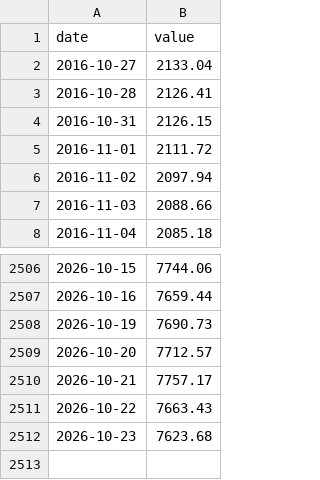
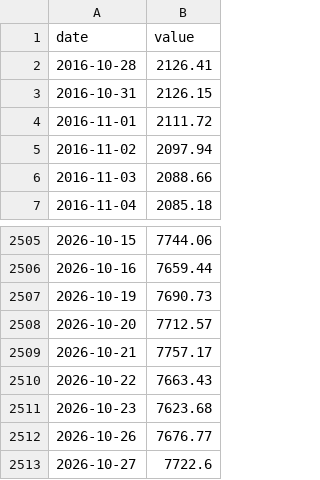
Before and after one commit to cool1990/Invest_Dashboard_V2, a CSV file: data/raw/fred/SP500.csv, drawn as a sheet; only a part is shown, gaps mark what is left out; removed rows and columns are numbered as before the commit, all else as after; the diff names each change by its address in the sheet, - before the commit and + after, or states it on an @@ line.

```diff
--- a/data/raw/fred/SP500.csv
+++ b/data/raw/fred/SP500.csv
-row 2: 2016-10-27 | 2133.04
+row 2512: 2026-10-26 | 7676.77
+row 2513: 2026-10-27 | 7722.6
```
Also changed, not shown: data/raw/fred/VIXCLS.csv, data/raw/us/concentration.csv, 5 other files.
